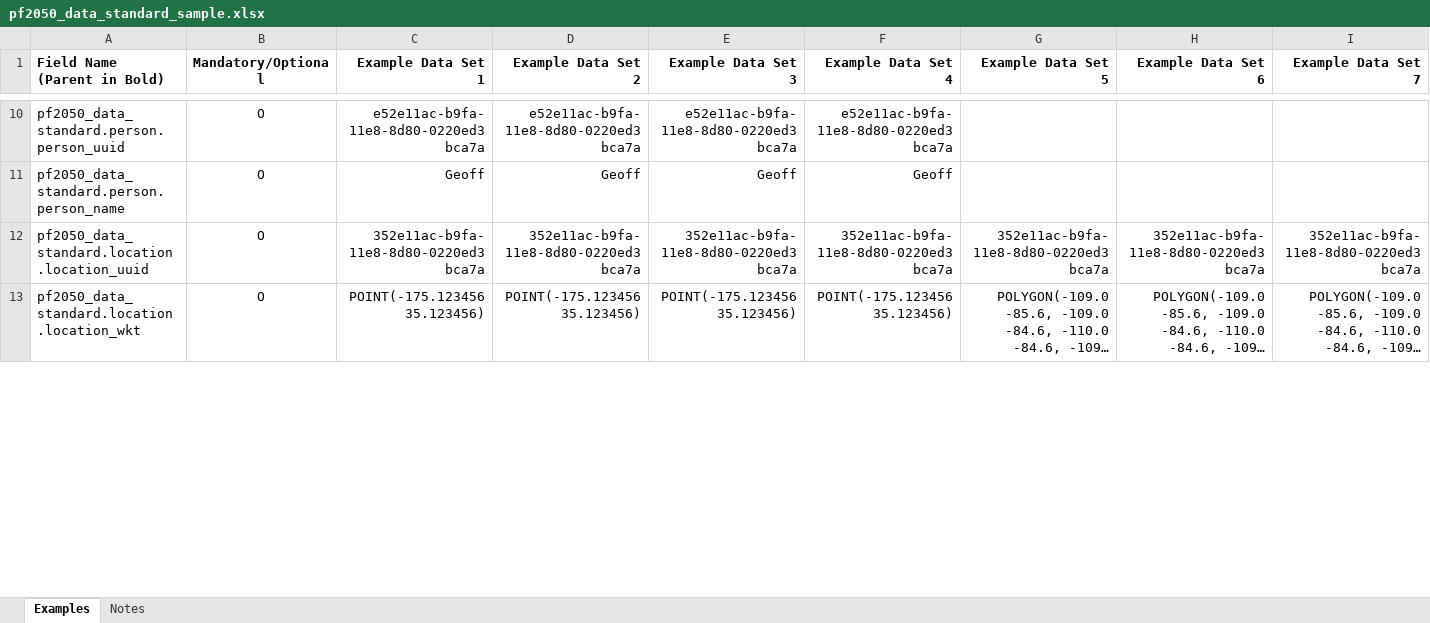
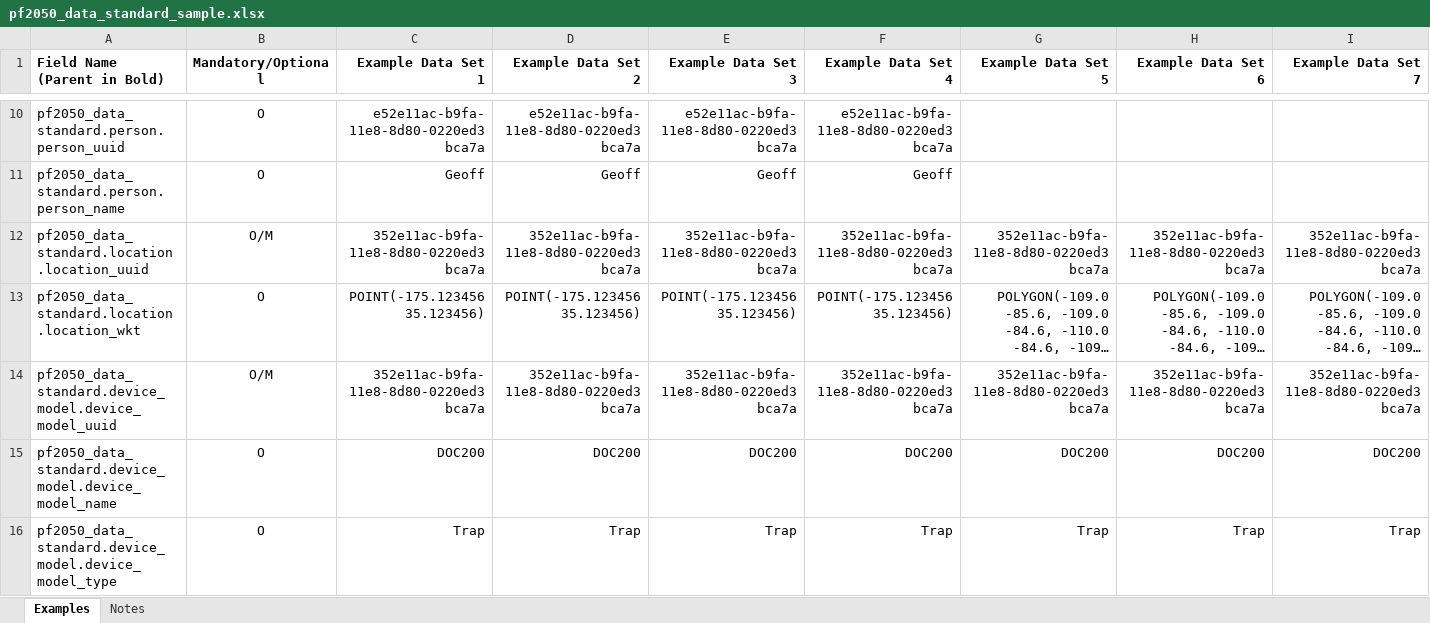
Before and after one commit to pf2050nz/data-standard, an Excel workbook: pf2050_data_standard_sample.xlsx, sheet Examples, drawn as a sheet; only a part is shown, gaps mark what is left out; long unchanged cells end in …; values as stored, in another font and other column widths than the file's, no borders; rows hold the shown columns only; the diff covers the shown part only; the diff names each change by its address in the sheet, - before the commit and + after, or states it on an @@ line.

Commit message:
Version 0.9; device model changes

```diff
--- a/pf2050_data_standard_sample.xlsx (sheet Examples)
+++ b/pf2050_data_standard_sample.xlsx (sheet Examples)
-B12 (Mandatory/Optional): O
+B12 (Mandatory/Optional): O/M
+row 14: pf2050_data_standard.device_model.device_model_uuid | O/M | 352e11ac-b9fa-11e8-8d80-0220ed3bca7a | 352e11ac-b9fa-11e8-8d80-0220ed3bca7a | 352e11ac-b9fa-11e8-8d80-0220ed3bca7a | 352e11ac-b9fa-11e8-8d80-0220ed3bca7a | 352e11ac-b9fa-11e8-8d80-0220ed3bca7a | 352e11ac-b9fa-11e8-8d80-0220ed3bca7a | 352e11ac-b9fa-11e8-8d80-0220ed3bca7a
+row 15: pf2050_data_standard.device_model.device_model_name | O | DOC200 | DOC200 | DOC200 | DOC200 | DOC200 | DOC200 | DOC200
+row 16: pf2050_data_standard.device_model.device_model_type | O | Trap | Trap | Trap | Trap | Trap | Trap | Trap
```
Also changed, not shown: 1 removed row and 18 edited cells elsewhere in this sheet, 10 other files.
